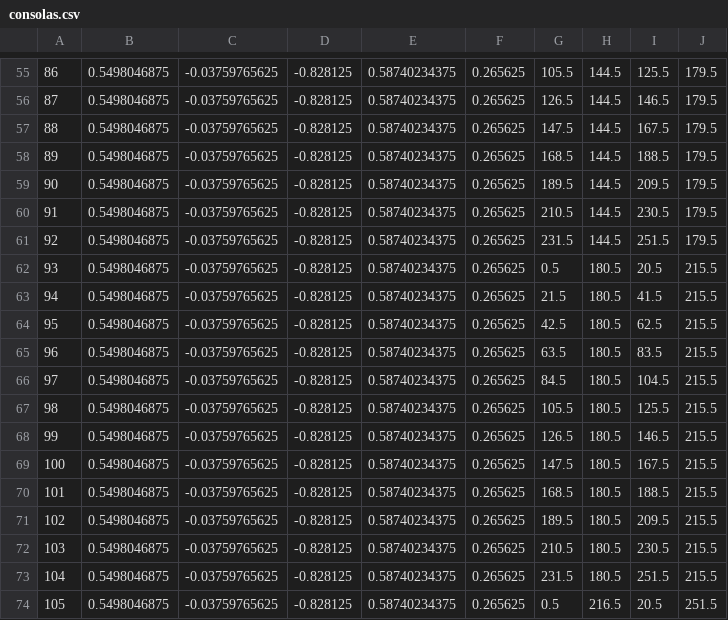
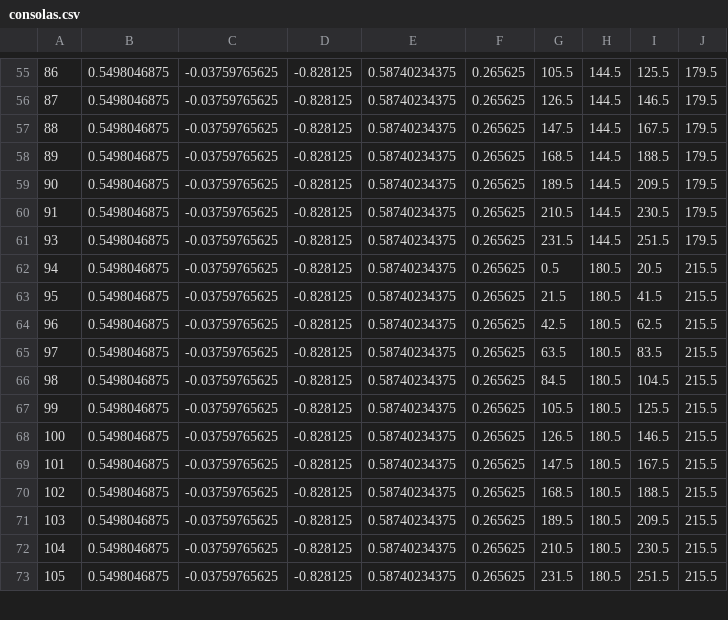
Before and after one commit to solomonarul/vita-fnaf1, a CSV file: assets/images/fonts/consolas.csv, drawn as a sheet; only a part is shown, gaps mark what is left out; the diff covers the shown part only.

```diff
--- a/assets/images/fonts/consolas.csv
+++ b/assets/images/fonts/consolas.csv
@@ -60,15 +60,14 @@
 91,0.5498046875,-0.03759765625,-0.828125,0.58740234375,0.265625,210.5,144.5,230.5,179.5
-92,0.5498046875,-0.03759765625,-0.828125,0.58740234375,0.265625,231.5,144.5,251.5,179.5
-93,0.5498046875,-0.03759765625,-0.828125,0.58740234375,0.265625,0.5,180.5,20.5,215.5
-94,0.5498046875,-0.03759765625,-0.828125,0.58740234375,0.265625,21.5,180.5,41.5,215.5
-95,0.5498046875,-0.03759765625,-0.828125,0.58740234375,0.265625,42.5,180.5,62.5,215.5
-96,0.5498046875,-0.03759765625,-0.828125,0.58740234375,0.265625,63.5,180.5,83.5,215.5
-97,0.5498046875,-0.03759765625,-0.828125,0.58740234375,0.265625,84.5,180.5,104.5,215.5
-98,0.5498046875,-0.03759765625,-0.828125,0.58740234375,0.265625,105.5,180.5,125.5,215.5
-99,0.5498046875,-0.03759765625,-0.828125,0.58740234375,0.265625,126.5,180.5,146.5,215.5
-100,0.5498046875,-0.03759765625,-0.828125,0.58740234375,0.265625,147.5,180.5,167.5,215.5
-101,0.5498046875,-0.03759765625,-0.828125,0.58740234375,0.265625,168.5,180.5,188.5,215.5
-102,0.5498046875,-0.03759765625,-0.828125,0.58740234375,0.265625,189.5,180.5,209.5,215.5
-103,0.5498046875,-0.03759765625,-0.828125,0.58740234375,0.265625,210.5,180.5,230.5,215.5
-104,0.5498046875,-0.03759765625,-0.828125,0.58740234375,0.265625,231.5,180.5,251.5,215.5
-105,0.5498046875,-0.03759765625,-0.828125,0.58740234375,0.265625,0.5,216.5,20.5,251.5
+93,0.5498046875,-0.03759765625,-0.828125,0.58740234375,0.265625,231.5,144.5,251.5,179.5
+94,0.5498046875,-0.03759765625,-0.828125,0.58740234375,0.265625,0.5,180.5,20.5,215.5
+95,0.5498046875,-0.03759765625,-0.828125,0.58740234375,0.265625,21.5,180.5,41.5,215.5
+96,0.5498046875,-0.03759765625,-0.828125,0.58740234375,0.265625,42.5,180.5,62.5,215.5
+97,0.5498046875,-0.03759765625,-0.828125,0.58740234375,0.265625,63.5,180.5,83.5,215.5
+98,0.5498046875,-0.03759765625,-0.828125,0.58740234375,0.265625,84.5,180.5,104.5,215.5
+99,0.5498046875,-0.03759765625,-0.828125,0.58740234375,0.265625,105.5,180.5,125.5,215.5
+100,0.5498046875,-0.03759765625,-0.828125,0.58740234375,0.265625,126.5,180.5,146.5,215.5
+101,0.5498046875,-0.03759765625,-0.828125,0.58740234375,0.265625,147.5,180.5,167.5,215.5
+102,0.5498046875,-0.03759765625,-0.828125,0.58740234375,0.265625,168.5,180.5,188.5,215.5
+103,0.5498046875,-0.03759765625,-0.828125,0.58740234375,0.265625,189.5,180.5,209.5,215.5
+104,0.5498046875,-0.03759765625,-0.828125,0.58740234375,0.265625,210.5,180.5,230.5,215.5
+105,0.5498046875,-0.03759765625,-0.828125,0.58740234375,0.265625,231.5,180.5,251.5,215.5
```
Also changed, not shown: 1 added row and 44 edited cells elsewhere in this file, assets/images/fonts/tahoma.csv, 25 other files.
